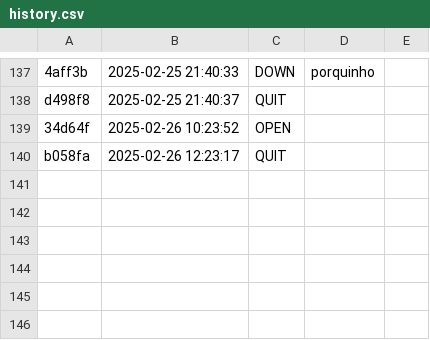
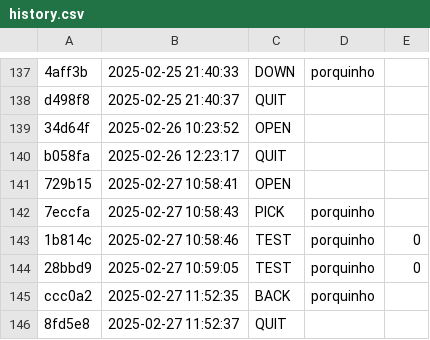
Before and after one commit to Vitoria-Rabelo/POO_cpp, a CSV file: poo/.tko/history.csv, drawn as a sheet; only a part is shown, gaps mark what is left out.

```diff
--- a/poo/.tko/history.csv
+++ b/poo/.tko/history.csv
@@ -140 +140,7 @@ d498f8,2025-02-25 21:40:37,QUIT,,
 b058fa,2025-02-26 12:23:17,QUIT,,
+729b15,2025-02-27 10:58:41,OPEN,,
+7eccfa,2025-02-27 10:58:43,PICK,porquinho,
+1b814c,2025-02-27 10:58:46,TEST,porquinho,0
+28bbd9,2025-02-27 10:59:05,TEST,porquinho,0
+ccc0a2,2025-02-27 11:52:35,BACK,porquinho,
+8fd5e8,2025-02-27 11:52:37,QUIT,,
```
Also changed, not shown: 4 other files.
